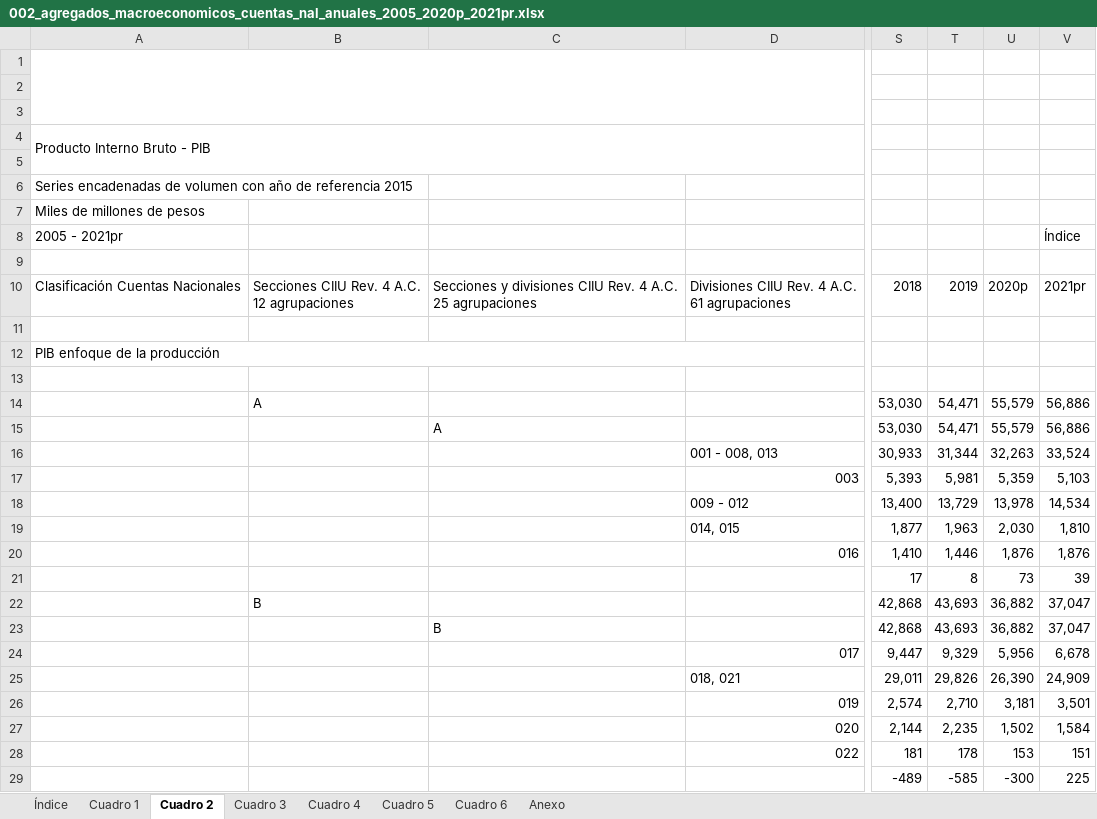
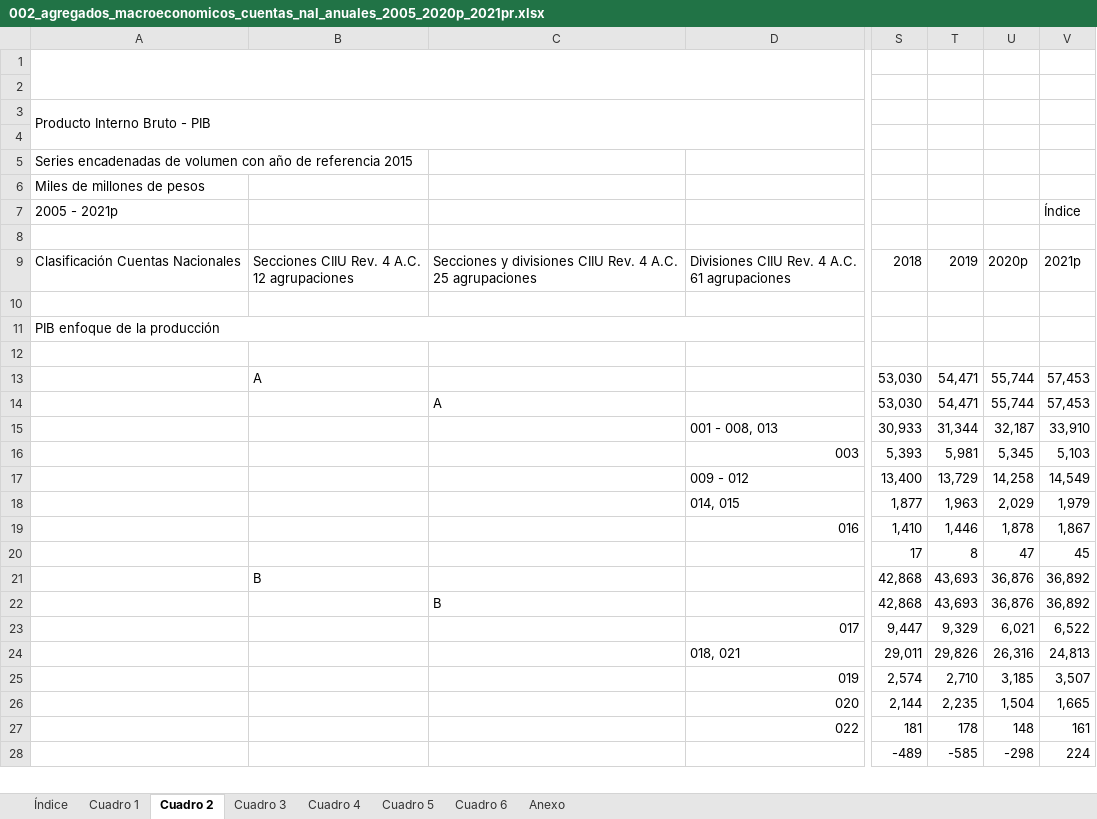
Before and after one commit to luifrancgom/intro_econ, an Excel workbook: 000_data/002_agregados_macroeconomicos_cuentas_nal_anuales_2005_2020p_2021pr.xlsx, sheet Cuadro 2, drawn as a sheet; only a part is shown, gaps mark what is left out; values as stored, in another font and other column widths than the file's, no cell formats; charts and pictures and conditional formats not drawn; removed rows and columns are numbered as before the commit, all else as after; rows hold the shown columns only; the diff covers the shown part only; the diff names each change by its address in the sheet, - before the commit and + after, or states it on an @@ line.

```diff
--- a/000_data/002_agregados_macroeconomicos_cuentas_nal_anuales_2005_2020p_2021pr.xlsx (sheet Cuadro 2)
+++ b/000_data/002_agregados_macroeconomicos_cuentas_nal_anuales_2005_2020p_2021pr.xlsx (sheet Cuadro 2)
-row 3: (empty)
-A7: 2005 - 2021pr
+A7: 2005 - 2021p
-V9: 2021pr
+V9: 2021p
-U13:U14: 55,579
+U13:U14: 55,744
-V13:V14: 56,886
+V13:V14: 57,453
-U15: 32,263
+U15: 32,187
-V15: 33,524
+V15: 33,910
-U16: 5,359
+U16: 5,345
-U17: 13,978
+U17: 14,258
-V17: 14,534
+V17: 14,549
-U18: 2,030
+U18: 2,029
-V18: 1,810
+V18: 1,979
-U19: 1,876
+U19: 1,878
-V19: 1,876
+V19: 1,867
-U20: 73
+U20: 47
-V20: 39
+V20: 45
-U21:U22: 36,882
+U21:U22: 36,876
-V21:V22: 37,047
+V21:V22: 36,892
-U23: 5,956
+U23: 6,021
-V23: 6,678
+V23: 6,522
-U24: 26,390
+U24: 26,316
-V24: 24,909
+V24: 24,813
-U25: 3,181
+U25: 3,185
-V25: 3,501
+V25: 3,507
-U26: 1,502
+U26: 1,504
-V26: 1,584
+V26: 1,665
-U27: 153
+U27: 148
-V27: 151
+V27: 161
-U28: -300
+U28: -298
-V28: 225
+V28: 224
```
Also changed, not shown: 4 added rows, 4 removed rows and 692 edited cells elsewhere in this sheet, sheet Cuadro 6, sheet Cuadro 4, sheet Cuadro 5, sheet Cuadro 1, sheet Cuadro 3, sheet Índice, 1 more sheet, cell formats, charts or pictures, 5 other files.
